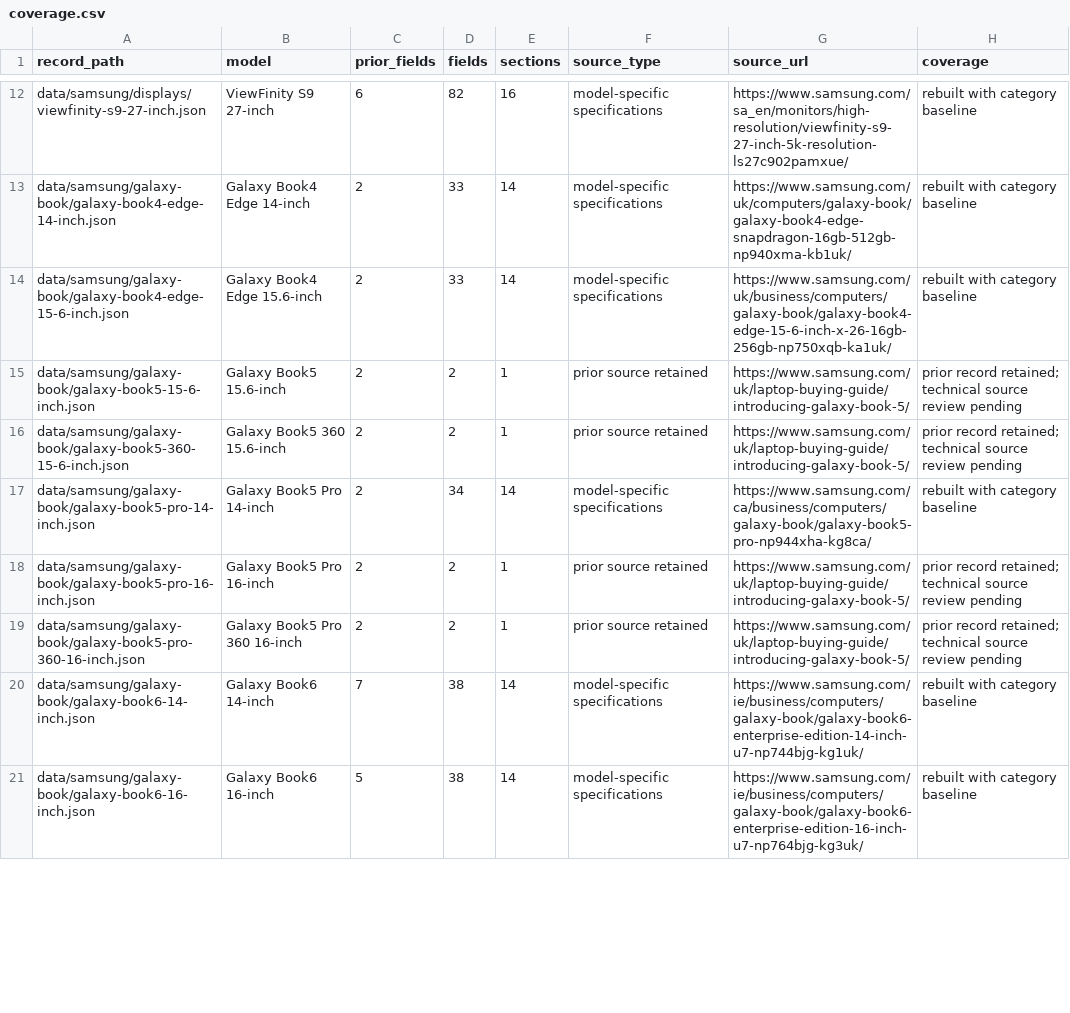
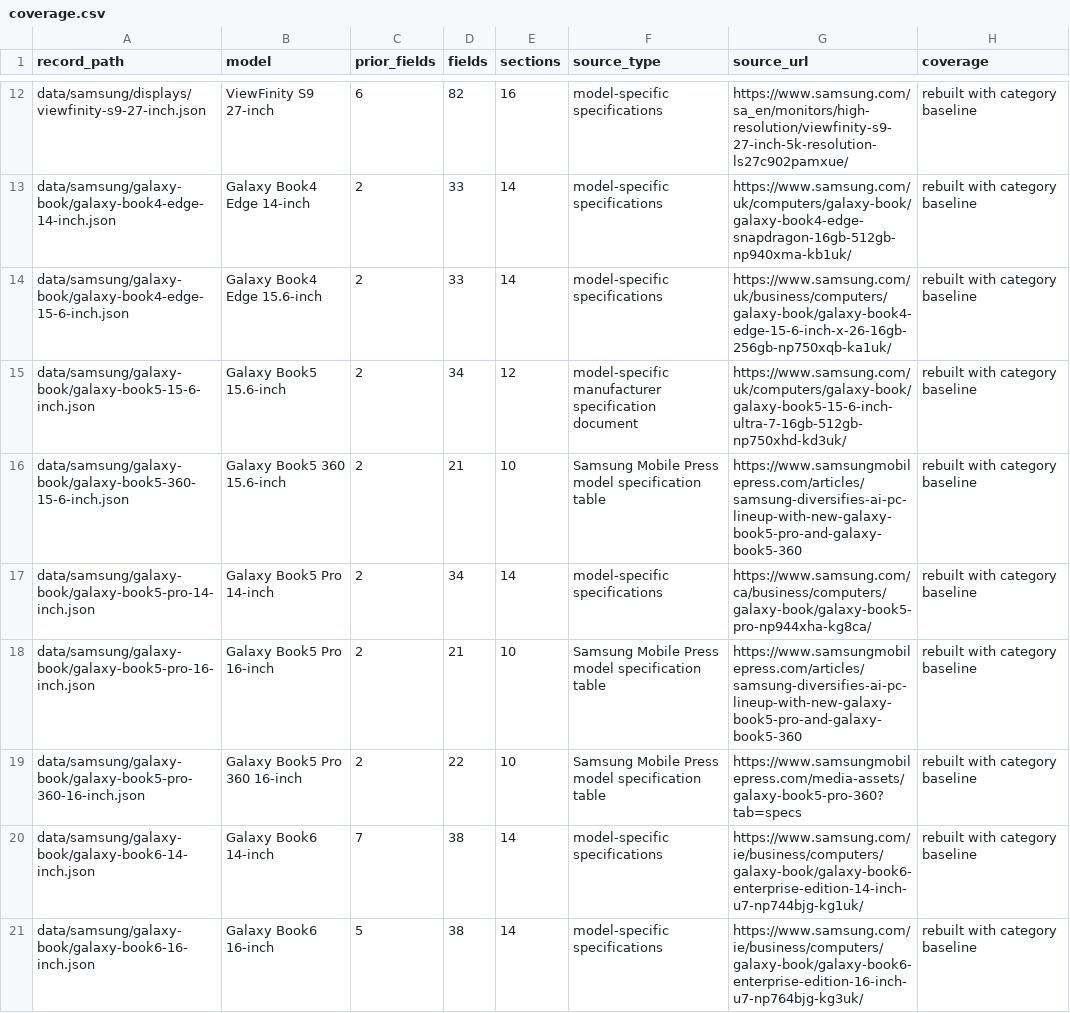
Before and after one commit to patrickblood68-stack/seai-catalog, a CSV file: techspecs/coverage.csv, drawn as a sheet; only a part is shown, gaps mark what is left out; the diff covers the shown part only.

Commit message:
Recover Samsung Mobile Press and carrier specification tables

```diff
--- a/techspecs/coverage.csv
+++ b/techspecs/coverage.csv
@@ -14,7 +14,7 @@ data/samsung/galaxy-book/galaxy-book4-edge-14-inch.json,Galaxy Book4 Edge 14-inc
 data/samsung/galaxy-book/galaxy-book4-edge-15-6-inch.json,Galaxy Book4 Edge 15.6-inch,2,33,14,model-specific specifications,https://www.samsung.com/uk/business/computers/galaxy-book/galaxy-book4-edge-15-6-inch-x-26-16gb-256gb-np750xqb-ka1uk/,rebuilt with category baseline
-data/samsung/galaxy-book/galaxy-book5-15-6-inch.json,Galaxy Book5 15.6-inch,2,2,1,prior source retained,https://www.samsung.com/uk/laptop-buying-guide/introducing-galaxy-book-5/,prior record retained; technical source review pending
-data/samsung/galaxy-book/galaxy-book5-360-15-6-inch.json,Galaxy Book5 360 15.6-inch,2,2,1,prior source retained,https://www.samsung.com/uk/laptop-buying-guide/introducing-galaxy-book-5/,prior record retained; technical source review pending
+data/samsung/galaxy-book/galaxy-book5-15-6-inch.json,Galaxy Book5 15.6-inch,2,34,12,model-specific manufacturer specification document,https://www.samsung.com/uk/computers/galaxy-book/galaxy-book5-15-6-inch-ultra-7-16gb-512gb-np750xhd-kd3uk/,rebuilt with category baseline
+data/samsung/galaxy-book/galaxy-book5-360-15-6-inch.json,Galaxy Book5 360 15.6-inch,2,21,10,Samsung Mobile Press model specification table,https://www.samsungmobilepress.com/articles/samsung-diversifies-ai-pc-lineup-with-new-galaxy-book5-pro-and-galaxy-book5-360,rebuilt with category baseline
 data/samsung/galaxy-book/galaxy-book5-pro-14-inch.json,Galaxy Book5 Pro 14-inch,2,34,14,model-specific specifications,https://www.samsung.com/ca/business/computers/galaxy-book/galaxy-book5-pro-np944xha-kg8ca/,rebuilt with category baseline
-data/samsung/galaxy-book/galaxy-book5-pro-16-inch.json,Galaxy Book5 Pro 16-inch,2,2,1,prior source retained,https://www.samsung.com/uk/laptop-buying-guide/introducing-galaxy-book-5/,prior record retained; technical source review pending
-data/samsung/galaxy-book/galaxy-book5-pro-360-16-inch.json,Galaxy Book5 Pro 360 16-inch,2,2,1,prior source retained,https://www.samsung.com/uk/laptop-buying-guide/introducing-galaxy-book-5/,prior record retained; technical source review pending
+data/samsung/galaxy-book/galaxy-book5-pro-16-inch.json,Galaxy Book5 Pro 16-inch,2,21,10,Samsung Mobile Press model specification table,https://www.samsungmobilepress.com/articles/samsung-diversifies-ai-pc-lineup-with-new-galaxy-book5-pro-and-galaxy-book5-360,rebuilt with category baseline
+data/samsung/galaxy-book/galaxy-book5-pro-360-16-inch.json,Galaxy Book5 Pro 360 16-inch,2,22,10,Samsung Mobile Press model specification table,https://www.samsungmobilepress.com/media-assets/galaxy-book5-pro-360?tab=specs,rebuilt with category baseline
 data/samsung/galaxy-book/galaxy-book6-14-inch.json,Galaxy Book6 14-inch,7,38,14,model-specific specifications,https://www.samsung.com/ie/business/computers/galaxy-book/galaxy-book6-enterprise-edition-14-inch-u7-np744bjg-kg1uk/,rebuilt with category baseline
```
Also changed, not shown: 95 edited cells elsewhere in this file, 48 other files.
